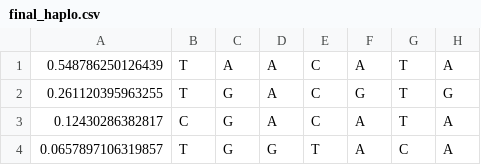
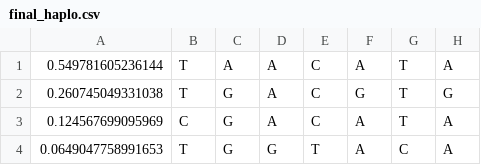
Before and after one commit to SLeviyang/RegressHaplo, a CSV file: example/output/final_haplo.csv, drawn as a sheet; only a part is shown; the diff names each change by its address in the sheet, - before the commit and + after, or states it on an @@ line.

```diff
--- a/example/output/final_haplo.csv
+++ b/example/output/final_haplo.csv
-A1: 0.548786250126439
+A1: 0.549781605236144
-A2: 0.261120395963255
+A2: 0.260745049331038
-A3: 0.12430286382817
+A3: 0.124567699095969
-A4: 0.0657897106319857
+A4: 0.0649047758991653
```
Also changed, not shown: example/output/P.csv, example/output/h.csv, 7 other files.
